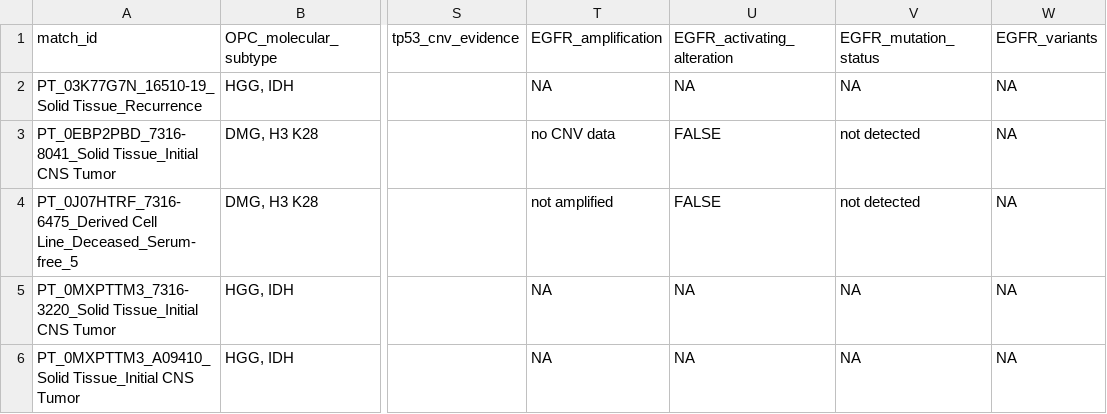
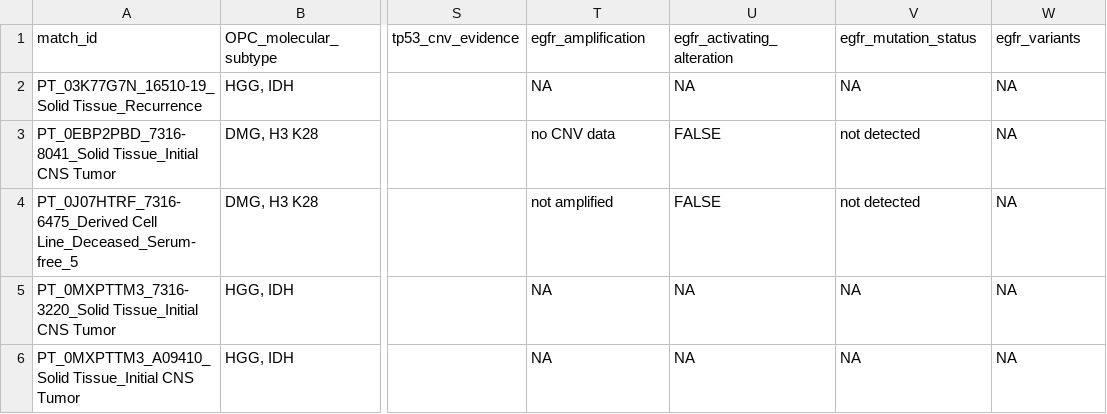
Before and after one commit to rokitalab/OpenPedCan-Project-CNH, a TSV file: analyses/molecular-subtyping-CNS/results/lesion_fallback_subtypes.tsv, drawn as a sheet; only a part is shown, gaps mark what is left out; the diff names each change by its address in the sheet, - before the commit and + after, or states it on an @@ line.

```diff
--- a/analyses/molecular-subtyping-CNS/results/lesion_fallback_subtypes.tsv
+++ b/analyses/molecular-subtyping-CNS/results/lesion_fallback_subtypes.tsv
-T1: EGFR_amplification
+T1: egfr_amplification
-U1: EGFR_activating_alteration
+U1: egfr_activating_alteration
-V1: EGFR_mutation_status
+V1: egfr_mutation_status
-W1: EGFR_variants
+W1: egfr_variants
```
Also changed, not shown: analyses/molecular-subtyping-CNS/results/legacy_comparison.tsv, analyses/molecular-subtyping-CNS/results/methylation_subtype_validation.tsv, 6 other files.
